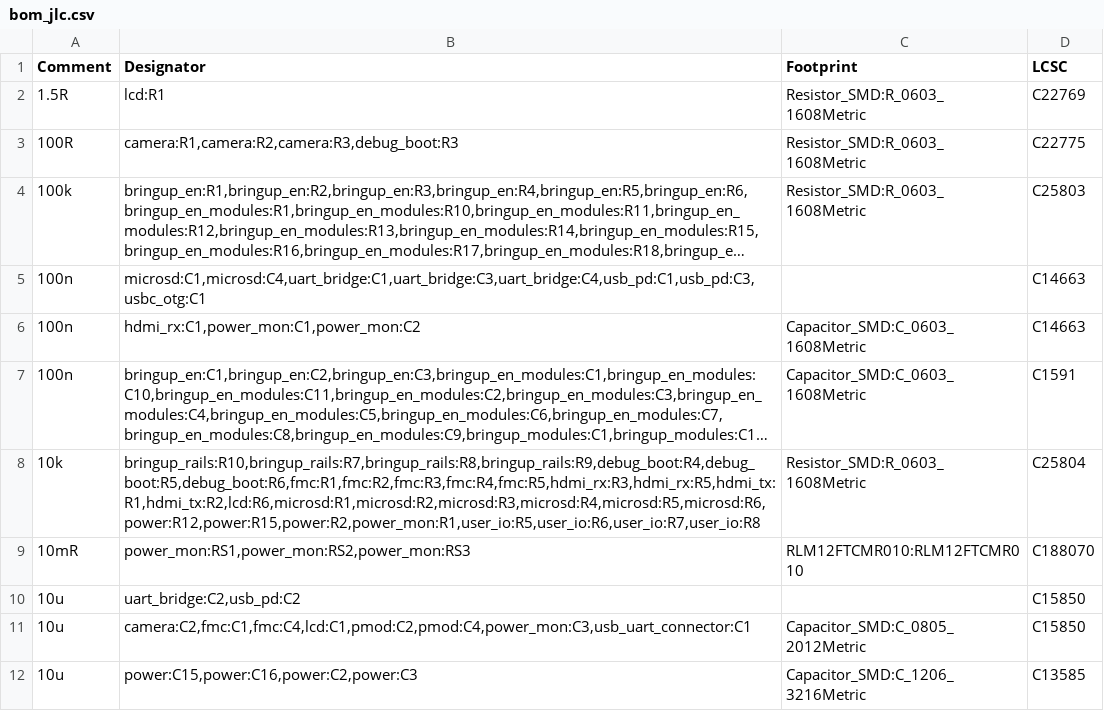
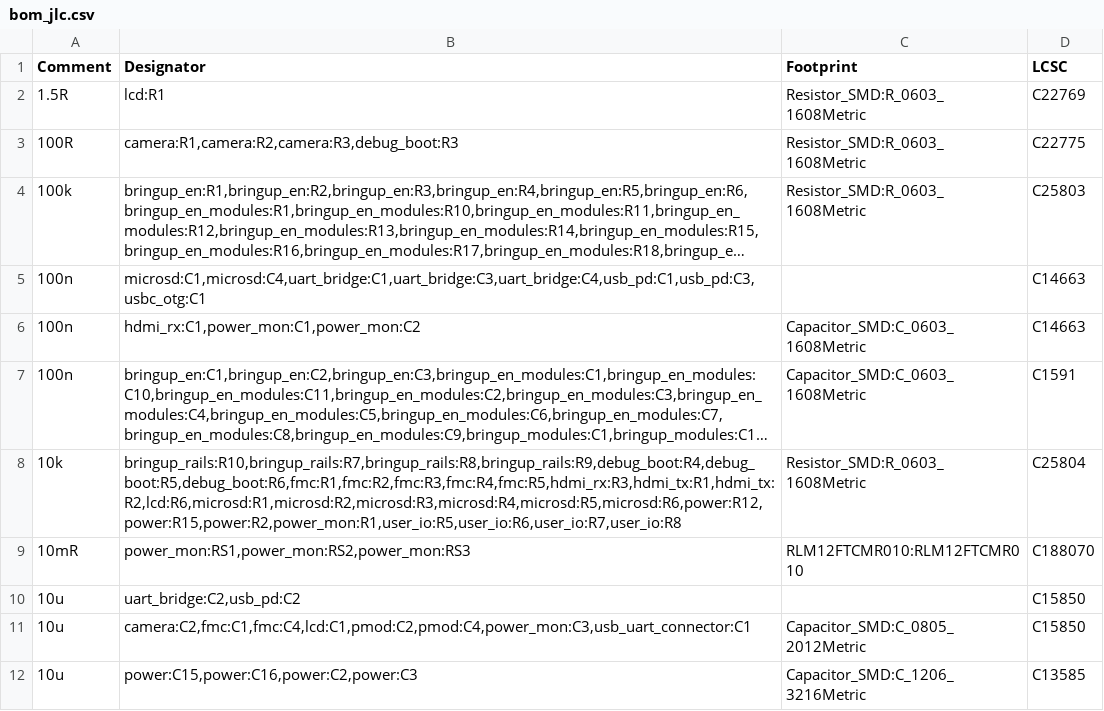
Before and after one commit to NicholasAntoniadesEngineer/Zynq-SoM, a CSV file: carrier/manufacturing/bom_jlc.csv, drawn as a sheet; only a part is shown; long unchanged cells end in …; the diff names each change by its address in the sheet, - before the commit and + after, or states it on an @@ line.

```diff
--- a/carrier/manufacturing/bom_jlc.csv
+++ b/carrier/manufacturing/bom_jlc.csv
-B8 (Designator): bringup_rails:R10,bringup_rails:R7,bringup_rails:R8,bringup_rails:R9,debug_boot:R4,debug_boot:R5,debug_boot:R6,fmc:R1,fmc:R2,fmc:R3,fmc:R4,fmc:R5,hdmi_rx:R3,hdmi_rx:R5,hdmi_tx:R1,hdmi_tx:R2,lcd:R6,microsd:R1,microsd:R2,microsd:R3,microsd:R4,microsd:R5,microsd:R6,power:R12,power:R15,power:R2,power_mon:R1,user_io:R5,user_io:R6,user_io:R7,user_io:R8
+B8 (Designator): bringup_rails:R10,bringup_rails:R7,bringup_rails:R8,bringup_rails:R9,debug_boot:R4,debug_boot:R5,debug_boot:R6,fmc:R1,fmc:R2,fmc:R3,fmc:R4,fmc:R5,hdmi_rx:R3,hdmi_tx:R1,hdmi_tx:R2,lcd:R6,microsd:R1,microsd:R2,microsd:R3,microsd:R4,microsd:R5,microsd:R6,power:R12,power:R15,power:R2,power_mon:R1,user_io:R5,user_io:R6,user_io:R7,user_io:R8
```
Also changed, not shown: 7 other files.
